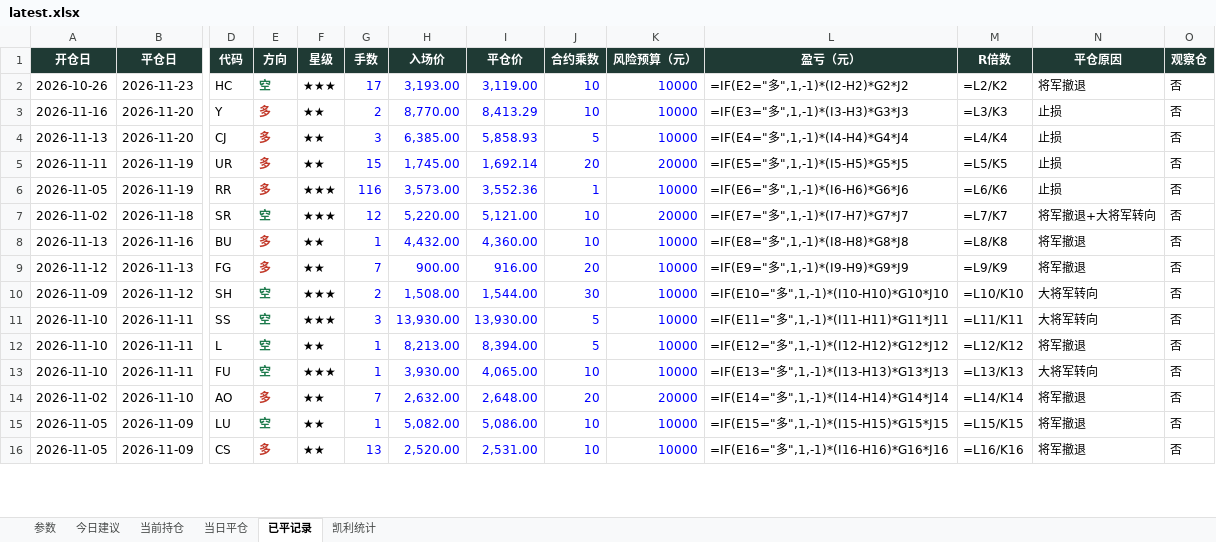
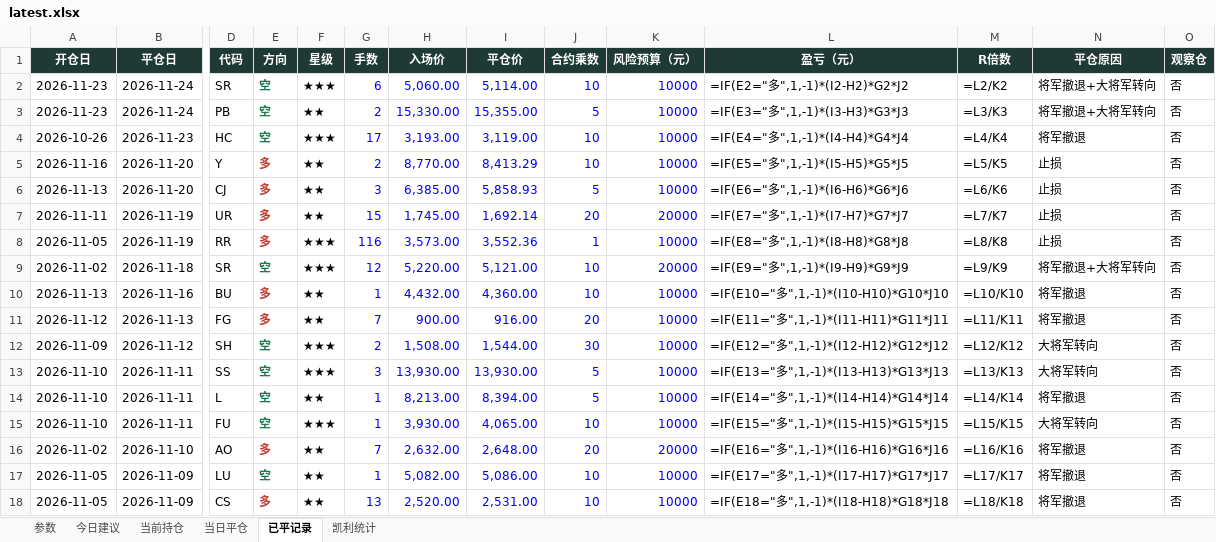
Before and after one commit to yuherantrader-glitch/futures-board, an Excel workbook: latest.xlsx, sheet 已平记录, drawn as a sheet; only a part is shown, gaps mark what is left out; values as stored, in another font and other column widths than the file's, no borders; formulas without a stored value are shown as written; addresses are those after the commit; rows hold the shown columns only; the diff covers the shown part only; the diff names each change by its address in the sheet, - before the commit and + after, or states it on an @@ line.

```diff
--- a/latest.xlsx (sheet 已平记录)
+++ b/latest.xlsx (sheet 已平记录)
+row 2: 2026-11-23 | 2026-11-24 | SR | 空 | ★★★ | 6 | 5,060.00 | 5,114.00 | 10 | 10000 | =IF(E2="多",1,-1)*(I2-H2)*G2*J2 | =L2/K2 | 将军撤退+大将军转向 | 否
+row 3: 2026-11-23 | 2026-11-24 | PB | 空 | ★★ | 2 | 15,330.00 | 15,355.00 | 5 | 10000 | =IF(E3="多",1,-1)*(I3-H3)*G3*J3 | =L3/K3 | 将军撤退+大将军转向 | 否
-L4 (盈亏（元）): =IF(E2="多",1,-1)*(I2-H2)*G2*J2
+L4 (盈亏（元）): =IF(E4="多",1,-1)*(I4-H4)*G4*J4
-M4 (R倍数): =L2/K2
+M4 (R倍数): =L4/K4
-L5 (盈亏（元）): =IF(E3="多",1,-1)*(I3-H3)*G3*J3
+L5 (盈亏（元）): =IF(E5="多",1,-1)*(I5-H5)*G5*J5
-M5 (R倍数): =L3/K3
+M5 (R倍数): =L5/K5
-L6 (盈亏（元）): =IF(E4="多",1,-1)*(I4-H4)*G4*J4
+L6 (盈亏（元）): =IF(E6="多",1,-1)*(I6-H6)*G6*J6
-M6 (R倍数): =L4/K4
+M6 (R倍数): =L6/K6
-L7 (盈亏（元）): =IF(E5="多",1,-1)*(I5-H5)*G5*J5
+L7 (盈亏（元）): =IF(E7="多",1,-1)*(I7-H7)*G7*J7
-M7 (R倍数): =L5/K5
+M7 (R倍数): =L7/K7
-L8 (盈亏（元）): =IF(E6="多",1,-1)*(I6-H6)*G6*J6
+L8 (盈亏（元）): =IF(E8="多",1,-1)*(I8-H8)*G8*J8
-M8 (R倍数): =L6/K6
+M8 (R倍数): =L8/K8
-L9 (盈亏（元）): =IF(E7="多",1,-1)*(I7-H7)*G7*J7
+L9 (盈亏（元）): =IF(E9="多",1,-1)*(I9-H9)*G9*J9
-M9 (R倍数): =L7/K7
+M9 (R倍数): =L9/K9
-L10 (盈亏（元）): =IF(E8="多",1,-1)*(I8-H8)*G8*J8
+L10 (盈亏（元）): =IF(E10="多",1,-1)*(I10-H10)*G10*J10
-M10 (R倍数): =L8/K8
+M10 (R倍数): =L10/K10
-L11 (盈亏（元）): =IF(E9="多",1,-1)*(I9-H9)*G9*J9
+L11 (盈亏（元）): =IF(E11="多",1,-1)*(I11-H11)*G11*J11
-M11 (R倍数): =L9/K9
+M11 (R倍数): =L11/K11
-L12 (盈亏（元）): =IF(E10="多",1,-1)*(I10-H10)*G10*J10
+L12 (盈亏（元）): =IF(E12="多",1,-1)*(I12-H12)*G12*J12
-M12 (R倍数): =L10/K10
+M12 (R倍数): =L12/K12
-L13 (盈亏（元）): =IF(E11="多",1,-1)*(I11-H11)*G11*J11
+L13 (盈亏（元）): =IF(E13="多",1,-1)*(I13-H13)*G13*J13
-M13 (R倍数): =L11/K11
+M13 (R倍数): =L13/K13
-L14 (盈亏（元）): =IF(E12="多",1,-1)*(I12-H12)*G12*J12
+L14 (盈亏（元）): =IF(E14="多",1,-1)*(I14-H14)*G14*J14
-M14 (R倍数): =L12/K12
+M14 (R倍数): =L14/K14
-L15 (盈亏（元）): =IF(E13="多",1,-1)*(I13-H13)*G13*J13
+L15 (盈亏（元）): =IF(E15="多",1,-1)*(I15-H15)*G15*J15
-M15 (R倍数): =L13/K13
+M15 (R倍数): =L15/K15
-L16 (盈亏（元）): =IF(E14="多",1,-1)*(I14-H14)*G14*J14
+L16 (盈亏（元）): =IF(E16="多",1,-1)*(I16-H16)*G16*J16
-M16 (R倍数): =L14/K14
+M16 (R倍数): =L16/K16
-L17 (盈亏（元）): =IF(E15="多",1,-1)*(I15-H15)*G15*J15
+L17 (盈亏（元）): =IF(E17="多",1,-1)*(I17-H17)*G17*J17
-M17 (R倍数): =L15/K15
+M17 (R倍数): =L17/K17
-L18 (盈亏（元）): =IF(E16="多",1,-1)*(I16-H16)*G16*J16
+L18 (盈亏（元）): =IF(E18="多",1,-1)*(I18-H18)*G18*J18
-M18 (R倍数): =L16/K16
+M18 (R倍数): =L18/K18
```
Also changed, not shown: 75 edited cells elsewhere in this sheet, sheet 今日建议, sheet 当前持仓, sheet 当日平仓, sheet 凯利统计, sheet 参数, 4 other files.
